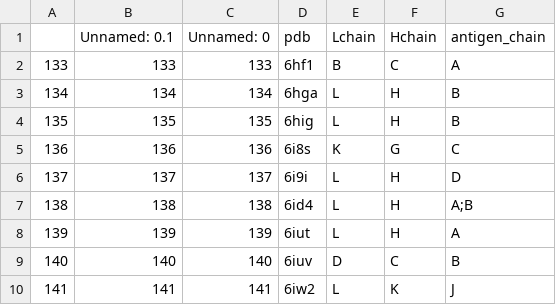
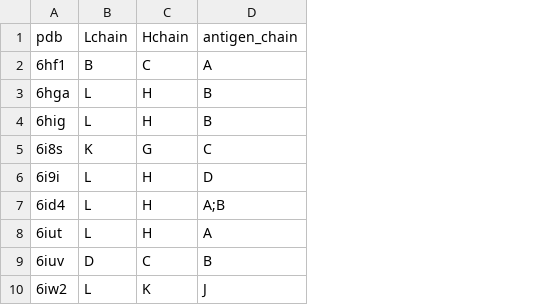
Before and after one commit to statbiophys/Paraplume, a CSV file: datasets/val.csv, drawn as a sheet; only a part is shown; the diff names each change by its address in the sheet, - before the commit and + after, or states it on an @@ line.

```diff
--- a/datasets/val.csv
+++ b/datasets/val.csv
-column A, rows 2-10: 133 | 134 | 135 | 136 | 137 | 138 | 139 | 140 | 141
-column B (Unnamed: 0.1), rows 2-10: 133 | 134 | 135 | 136 | 137 | 138 | 139 | 140 | 141
-column C (Unnamed: 0), rows 2-10: 133 | 134 | 135 | 136 | 137 | 138 | 139 | 140 | 141
```
Also changed, not shown: 1 other file.
